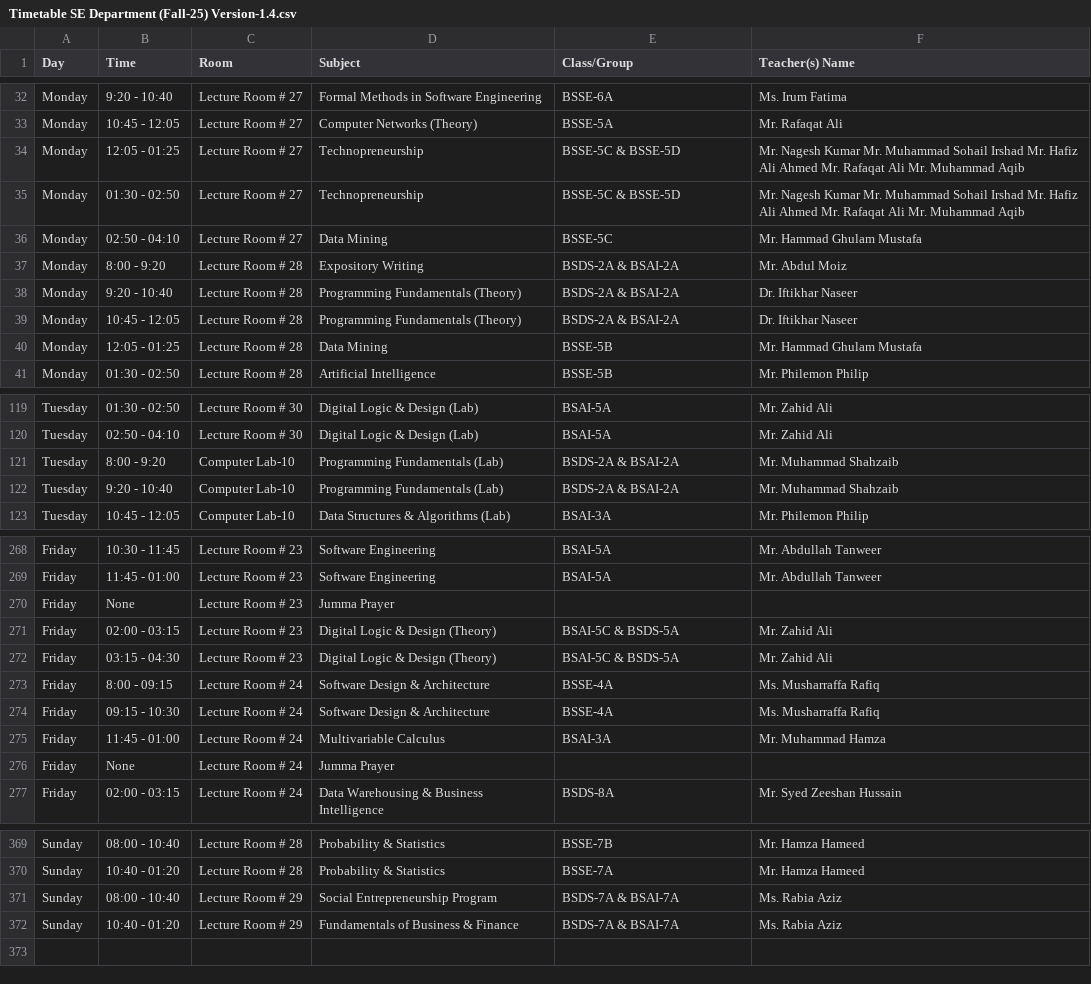
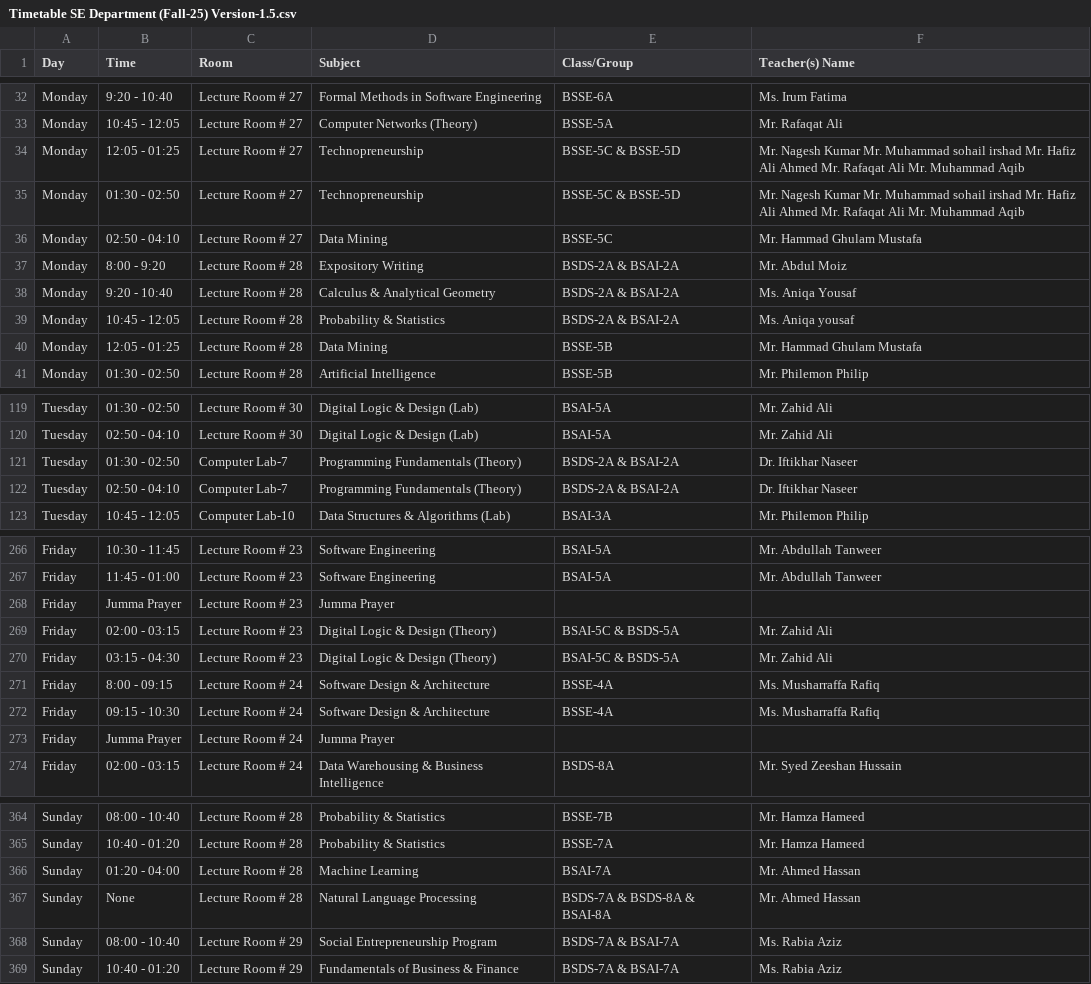
Before and after one commit to RasikhAli/Superior-Academic-Tool, a CSV file: uploads/csv/Timetable SE Department (Fall-25) Version-1.5.csv (was uploads/csv/Timetable SE Department (Fall-25) Version-1.4.csv), drawn as a sheet; only a part is shown, gaps mark what is left out; the diff covers the shown part only.

```diff
--- a/uploads/csv/Timetable SE Department (Fall-25) Version-1.4.csv
+++ b/uploads/csv/Timetable SE Department (Fall-25) Version-1.5.csv
@@ -33,8 +33,8 @@ Monday,9:20 - 10:40,Lecture Room # 27,Formal Methods in Software Engineering,BSS
 Monday,10:45 - 12:05,Lecture Room # 27,Computer Networks (Theory),BSSE-5A,Mr. Rafaqat Ali
-Monday,12:05 - 01:25,Lecture Room # 27,Technopreneurship,BSSE-5C & BSSE-5D,Mr. Nagesh Kumar Mr. Muhammad Sohail Irshad Mr. Hafiz Ali Ahmed Mr. Rafaqat Ali Mr. Muhammad Aqib
-Monday,01:30 - 02:50,Lecture Room # 27,Technopreneurship,BSSE-5C & BSSE-5D,Mr. Nagesh Kumar Mr. Muhammad Sohail Irshad Mr. Hafiz Ali Ahmed Mr. Rafaqat Ali Mr. Muhammad Aqib
+Monday,12:05 - 01:25,Lecture Room # 27,Technopreneurship,BSSE-5C & BSSE-5D,Mr. Nagesh Kumar Mr. Muhammad sohail irshad Mr. Hafiz Ali Ahmed Mr. Rafaqat Ali Mr. Muhammad Aqib
+Monday,01:30 - 02:50,Lecture Room # 27,Technopreneurship,BSSE-5C & BSSE-5D,Mr. Nagesh Kumar Mr. Muhammad sohail irshad Mr. Hafiz Ali Ahmed Mr. Rafaqat Ali Mr. Muhammad Aqib
 Monday,02:50 - 04:10,Lecture Room # 27,Data Mining,BSSE-5C,Mr. Hammad Ghulam Mustafa
 Monday,8:00 - 9:20,Lecture Room # 28,Expository Writing,BSDS-2A & BSAI-2A,Mr. Abdul Moiz
-Monday,9:20 - 10:40,Lecture Room # 28,Programming Fundamentals (Theory),BSDS-2A & BSAI-2A,Dr. Iftikhar Naseer
-Monday,10:45 - 12:05,Lecture Room # 28,Programming Fundamentals (Theory),BSDS-2A & BSAI-2A,Dr. Iftikhar Naseer
+Monday,9:20 - 10:40,Lecture Room # 28,Calculus & Analytical Geometry,BSDS-2A & BSAI-2A,Ms. Aniqa Yousaf
+Monday,10:45 - 12:05,Lecture Room # 28,Probability & Statistics,BSDS-2A & BSAI-2A,Ms. Aniqa yousaf
 Monday,12:05 - 01:25,Lecture Room # 28,Data Mining,BSSE-5B,Mr. Hammad Ghulam Mustafa
@@ -120,4 +120,4 @@ Tuesday,01:30 - 02:50,Lecture Room # 30,Digital Logic & Design (Lab),BSAI-5A,Mr.
 Tuesday,02:50 - 04:10,Lecture Room # 30,Digital Logic & Design (Lab),BSAI-5A,Mr. Zahid Ali
-Tuesday,8:00 - 9:20,Computer Lab-10,Programming Fundamentals (Lab),BSDS-2A & BSAI-2A,Mr. Muhammad Shahzaib
-Tuesday,9:20 - 10:40,Computer Lab-10,Programming Fundamentals (Lab),BSDS-2A & BSAI-2A,Mr. Muhammad Shahzaib
+Tuesday,01:30 - 02:50,Computer Lab-7,Programming Fundamentals (Theory),BSDS-2A & BSAI-2A,Dr. Iftikhar Naseer
+Tuesday,02:50 - 04:10,Computer Lab-7,Programming Fundamentals (Theory),BSDS-2A & BSAI-2A,Dr. Iftikhar Naseer
 Tuesday,10:45 - 12:05,Computer Lab-10,Data Structures & Algorithms (Lab),BSAI-3A,Mr. Philemon Philip
@@ -269,3 +267,3 @@ Friday,10:30 - 11:45,Lecture Room # 23,Software Engineering,BSAI-5A,Mr. Abdullah
 Friday,11:45 - 01:00,Lecture Room # 23,Software Engineering,BSAI-5A,Mr. Abdullah Tanweer
-Friday,None,Lecture Room # 23,Jumma Prayer,,
+Friday,Jumma Prayer,Lecture Room # 23,Jumma Prayer,,
 Friday,02:00 - 03:15,Lecture Room # 23,Digital Logic & Design (Theory),BSAI-5C & BSDS-5A,Mr. Zahid Ali
@@ -274,4 +272,3 @@ Friday,8:00 - 09:15,Lecture Room # 24,Software Design & Architecture,BSSE-4A,Ms.
 Friday,09:15 - 10:30,Lecture Room # 24,Software Design & Architecture,BSSE-4A,Ms. Musharraffa Rafiq
-Friday,11:45 - 01:00,Lecture Room # 24,Multivariable Calculus,BSAI-3A,Mr. Muhammad Hamza
-Friday,None,Lecture Room # 24,Jumma Prayer,,
+Friday,Jumma Prayer,Lecture Room # 24,Jumma Prayer,,
 Friday,02:00 - 03:15,Lecture Room # 24,Data Warehousing & Business Intelligence,BSDS-8A,Mr. Syed Zeeshan Hussain
@@ -370,2 +365,4 @@ Sunday,08:00 - 10:40,Lecture Room # 28,Probability & Statistics,BSSE-7B,Mr. Hamz
 Sunday,10:40 - 01:20,Lecture Room # 28,Probability & Statistics,BSSE-7A,Mr. Hamza Hameed
+Sunday,01:20 - 04:00,Lecture Room # 28,Machine Learning,BSAI-7A,Mr. Ahmed Hassan
+Sunday,None,Lecture Room # 28,Natural Language Processing,BSDS-7A & BSDS-8A & BSAI-8A,Mr. Ahmed Hassan
 Sunday,08:00 - 10:40,Lecture Room # 29,Social Entrepreneurship Program,BSDS-7A & BSAI-7A,Ms. Rabia Aziz
```
Also changed, not shown: 3 added rows, 7 removed rows and 50 edited cells elsewhere in this file, 2 other files.
